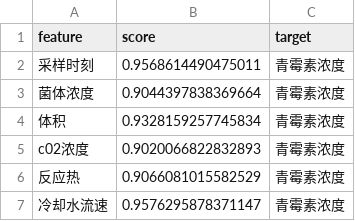
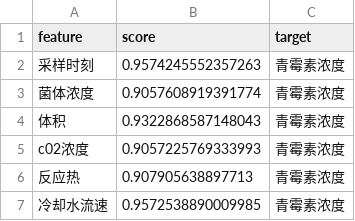
Before and after one commit to garcey6/quality-prediction-backend, a CSV file: app/uploads/feature_selection_result.csv, drawn as a sheet.

```diff
--- a/app/uploads/feature_selection_result.csv
+++ b/app/uploads/feature_selection_result.csv
@@ -1,7 +1,7 @@
 feature,score,target
-采样时刻,0.9568614490475011,青霉素浓度
-菌体浓度,0.9044397838369664,青霉素浓度
-体积,0.9328159257745834,青霉素浓度
-c02浓度,0.9020066822832893,青霉素浓度
-反应热,0.9066081015582529,青霉素浓度
-冷却水流速,0.9576295878371147,青霉素浓度
+采样时刻,0.9574245552357263,青霉素浓度
+菌体浓度,0.9057608919391774,青霉素浓度
+体积,0.9322868587148043,青霉素浓度
+c02浓度,0.9057225769333993,青霉素浓度
+反应热,0.907905638897713,青霉素浓度
+冷却水流速,0.9572538890009985,青霉素浓度
```
Also changed, not shown: app/uploads/lstm_predictions.csv, app/uploads/rnn_predictions.csv, 27 other files.
